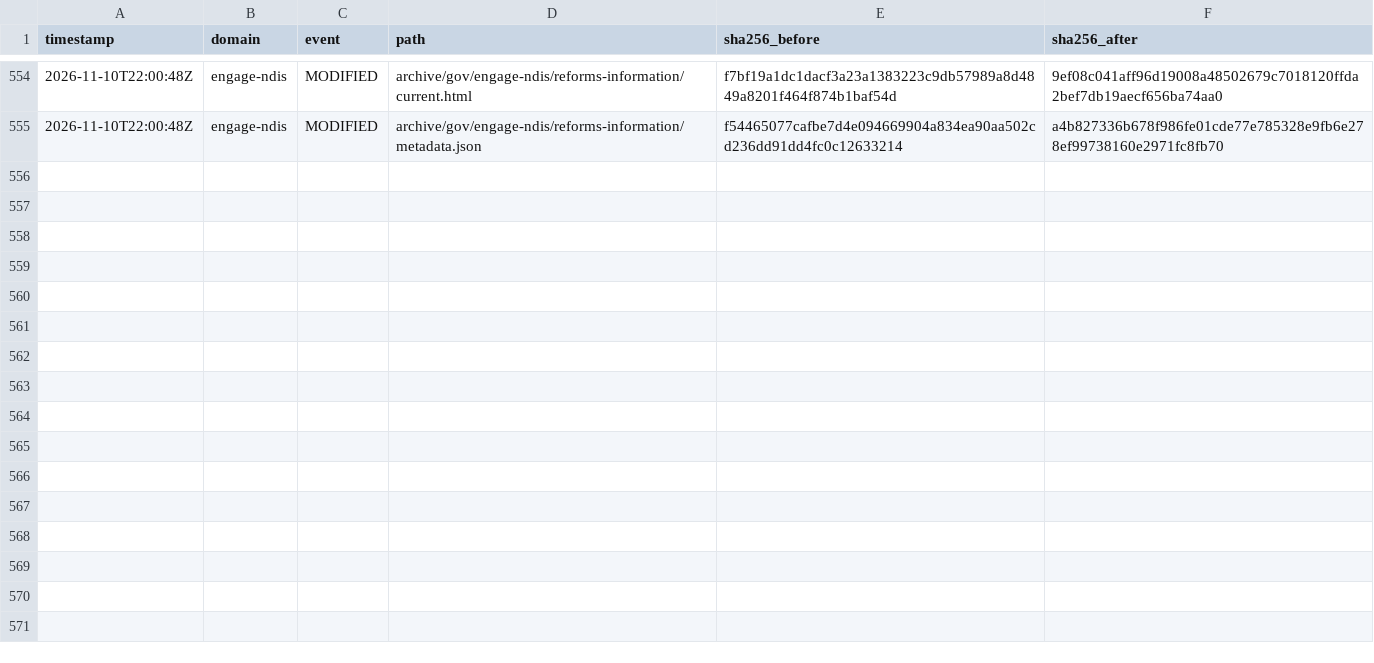
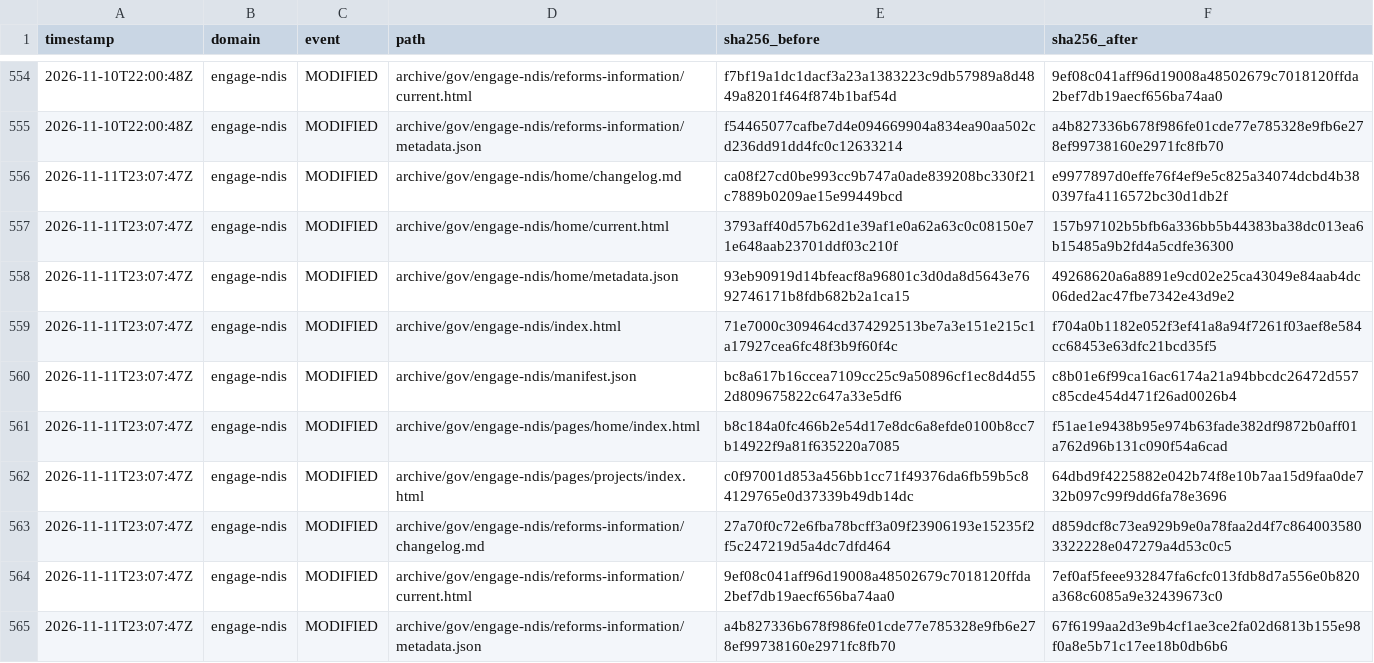
Before and after one commit to myNDISwiki/MyNDIS, a CSV file: archive/reports/engage-ndis/change-ledger.csv, drawn as a sheet; only a part is shown, gaps mark what is left out.

```diff
--- a/archive/reports/engage-ndis/change-ledger.csv
+++ b/archive/reports/engage-ndis/change-ledger.csv
@@ -555 +555,11 @@ timestamp,domain,event,path,sha256_before,sha256_after
 2026-11-10T22:00:48Z,engage-ndis,MODIFIED,archive/gov/engage-ndis/reforms-information/metadata.json,f54465077cafbe7d4e094669904a834ea90aa502cd236dd91dd4fc0c12633214,a4b827336b678f986fe01cde77e785328e9fb6e278ef99738160e2971fc8fb70
+2026-11-11T23:07:47Z,engage-ndis,MODIFIED,archive/gov/engage-ndis/home/changelog.md,ca08f27cd0be993cc9b747a0ade839208bc330f21c7889b0209ae15e99449bcd,e9977897d0effe76f4ef9e5c825a34074dcbd4b380397fa4116572bc30d1db2f
+2026-11-11T23:07:47Z,engage-ndis,MODIFIED,archive/gov/engage-ndis/home/current.html,3793aff40d57b62d1e39af1e0a62a63c0c08150e71e648aab23701ddf03c210f,157b97102b5bfb6a336bb5b44383ba38dc013ea6b15485a9b2fd4a5cdfe36300
+2026-11-11T23:07:47Z,engage-ndis,MODIFIED,archive/gov/engage-ndis/home/metadata.json,93eb90919d14bfeacf8a96801c3d0da8d5643e7692746171b8fdb682b2a1ca15,49268620a6a8891e9cd02e25ca43049e84aab4dc06ded2ac47fbe7342e43d9e2
+2026-11-11T23:07:47Z,engage-ndis,MODIFIED,archive/gov/engage-ndis/index.html,71e7000c309464cd374292513be7a3e151e215c1a17927cea6fc48f3b9f60f4c,f704a0b1182e052f3ef41a8a94f7261f03aef8e584cc68453e63dfc21bcd35f5
+2026-11-11T23:07:47Z,engage-ndis,MODIFIED,archive/gov/engage-ndis/manifest.json,bc8a617b16ccea7109cc25c9a50896cf1ec8d4d552d809675822c647a33e5df6,c8b01e6f99ca16ac6174a21a94bbcdc26472d557c85cde454d471f26ad0026b4
+2026-11-11T23:07:47Z,engage-ndis,MODIFIED,archive/gov/engage-ndis/pages/home/index.html,b8c184a0fc466b2e54d17e8dc6a8efde0100b8cc7b14922f9a81f635220a7085,f51ae1e9438b95e974b63fade382df9872b0aff01a762d96b131c090f54a6cad
+2026-11-11T23:07:47Z,engage-ndis,MODIFIED,archive/gov/engage-ndis/pages/projects/index.html,c0f97001d853a456bb1cc71f49376da6fb59b5c84129765e0d37339b49db14dc,64dbd9f4225882e042b74f8e10b7aa15d9faa0de732b097c99f9dd6fa78e3696
+2026-11-11T23:07:47Z,engage-ndis,MODIFIED,archive/gov/engage-ndis/reforms-information/changelog.md,27a70f0c72e6fba78bcff3a09f23906193e15235f2f5c247219d5a4dc7dfd464,d859dcf8c73ea929b9e0a78faa2d4f7c8640035803322228e047279a4d53c0c5
+2026-11-11T23:07:47Z,engage-ndis,MODIFIED,archive/gov/engage-ndis/reforms-information/current.html,9ef08c041aff96d19008a48502679c7018120ffda2bef7db19aecf656ba74aa0,7ef0af5feee932847fa6cfc013fdb8d7a556e0b820a368c6085a9e32439673c0
+2026-11-11T23:07:47Z,engage-ndis,MODIFIED,archive/gov/engage-ndis/reforms-information/metadata.json,a4b827336b678f986fe01cde77e785328e9fb6e278ef99738160e2971fc8fb70,67f6199aa2d3e9b4cf1ae3ce2fa02d6813b155e98f0a8e5b71c17ee18b0db6b6
```
Also changed, not shown: archive/reports/aph/change-ledger.csv, archive/reports/ndia/change-ledger.csv, 38 other files.
